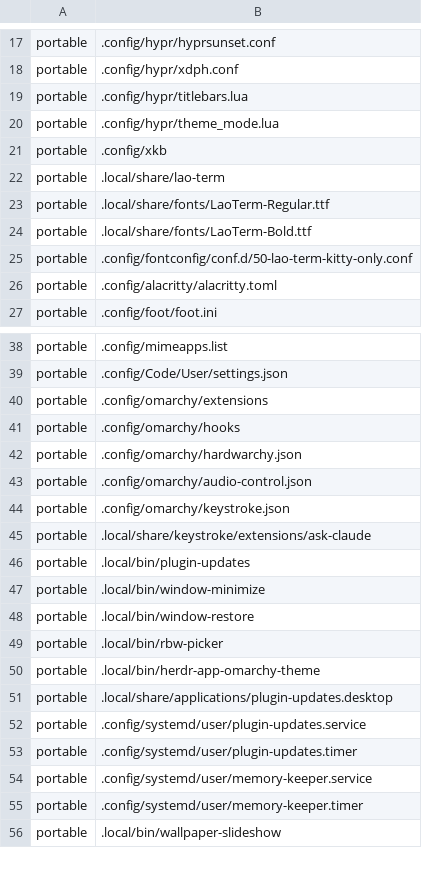
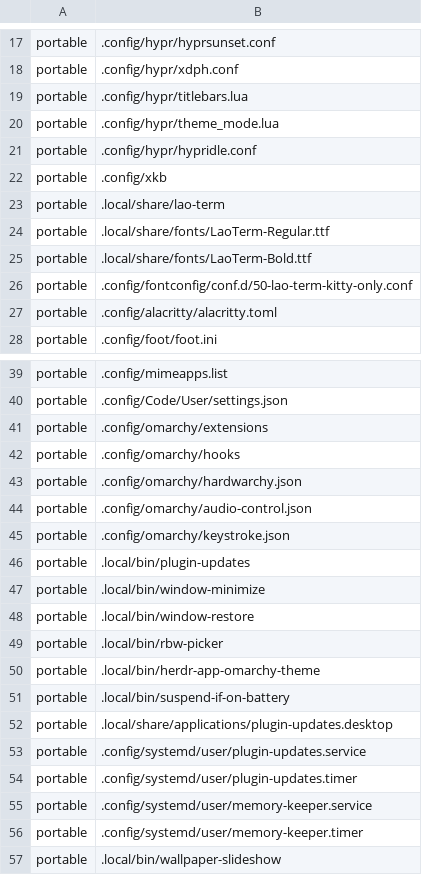
Before and after one commit to JarnKet/jarnket-omarchy-config, a TSV file: manifests/files.tsv, drawn as a sheet; only a part is shown, gaps mark what is left out.

```diff
--- a/manifests/files.tsv
+++ b/manifests/files.tsv
@@ -20,2 +20,3 @@ portable	.config/hypr/titlebars.lua
 portable	.config/hypr/theme_mode.lua
+portable	.config/hypr/hypridle.conf
 portable	.config/xkb
@@ -44,3 +45,2 @@ portable	.config/omarchy/audio-control.json
 portable	.config/omarchy/keystroke.json
-portable	.local/share/keystroke/extensions/ask-claude
 portable	.local/bin/plugin-updates
@@ -50,2 +50,3 @@ portable	.local/bin/rbw-picker
 portable	.local/bin/herdr-app-omarchy-theme
+portable	.local/bin/suspend-if-on-battery
 portable	.local/share/applications/plugin-updates.desktop
```
Also changed, not shown: 36 other files.
